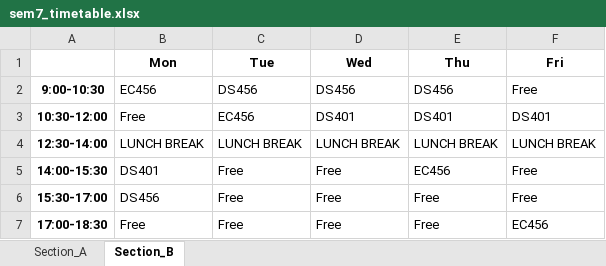
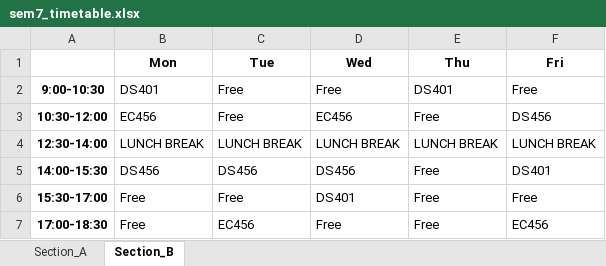
Before and after one commit to rishita7558/timetable-generator-Logic-Beyond, an Excel workbook: backend/output_timetables/sem7_timetable.xlsx, sheet Section_B, drawn as a sheet; values as stored, in another font and other column widths than the file's, no borders; the diff names each change by its address in the sheet, - before the commit and + after, or states it on an @@ line.

```diff
--- a/backend/output_timetables/sem7_timetable.xlsx (sheet Section_B)
+++ b/backend/output_timetables/sem7_timetable.xlsx (sheet Section_B)
-B2 (Mon): EC456
+B2 (Mon): DS401
-C2 (Tue): DS456
+C2 (Tue): Free
-D2 (Wed): DS456
+D2 (Wed): Free
-E2 (Thu): DS456
+E2 (Thu): DS401
-B3 (Mon): Free
+B3 (Mon): EC456
-C3 (Tue): EC456
+C3 (Tue): Free
-D3 (Wed): DS401
+D3 (Wed): EC456
-E3 (Thu): DS401
+E3 (Thu): Free
-F3 (Fri): DS401
+F3 (Fri): DS456
-B5 (Mon): DS401
+B5 (Mon): DS456
-C5 (Tue): Free
+C5 (Tue): DS456
-D5 (Wed): Free
+D5 (Wed): DS456
-E5 (Thu): EC456
+E5 (Thu): Free
-F5 (Fri): Free
+F5 (Fri): DS401
-B6 (Mon): DS456
+B6 (Mon): Free
-D6 (Wed): Free
+D6 (Wed): DS401
-C7 (Tue): Free
+C7 (Tue): EC456
```
Also changed, not shown: sheet Section_A, backend/output_timetables/sem3_timetable.xlsx, backend/output_timetables/sem5_timetable.xlsx, 4 other files.
